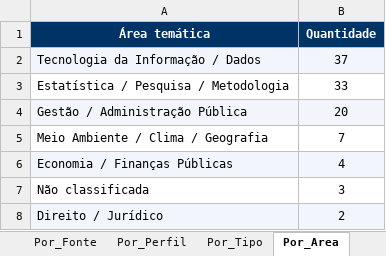
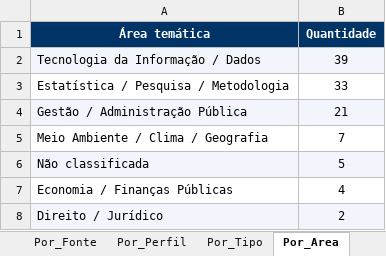
Before and after one commit to jorgel-mendes/analise-editais, an Excel workbook: analise_editais_pnud.xlsx, sheet Por_Area, drawn as a sheet; values as stored, in another font and other column widths than the file's, no borders; removed rows and columns are numbered as before the commit, all else as after; the diff names each change by its address in the sheet, - before the commit and + after, or states it on an @@ line.

```diff
--- a/analise_editais_pnud.xlsx (sheet Por_Area)
+++ b/analise_editais_pnud.xlsx (sheet Por_Area)
-B2 (Quantidade): 37
+B2 (Quantidade): 39
-B4 (Quantidade): 20
+B4 (Quantidade): 21
+row 6: Não classificada | 5
-A7:B7 fill: #F2F6FC
+A7:B7 fill: none
-row 7: Não classificada | 3
```
Also changed, not shown: sheet Editais, sheet Resumo, sheet Por_Orgao, sheet Perfis, sheet Por_Fonte, sheet Por_Perfil, 1 more sheet, 8 other files.
